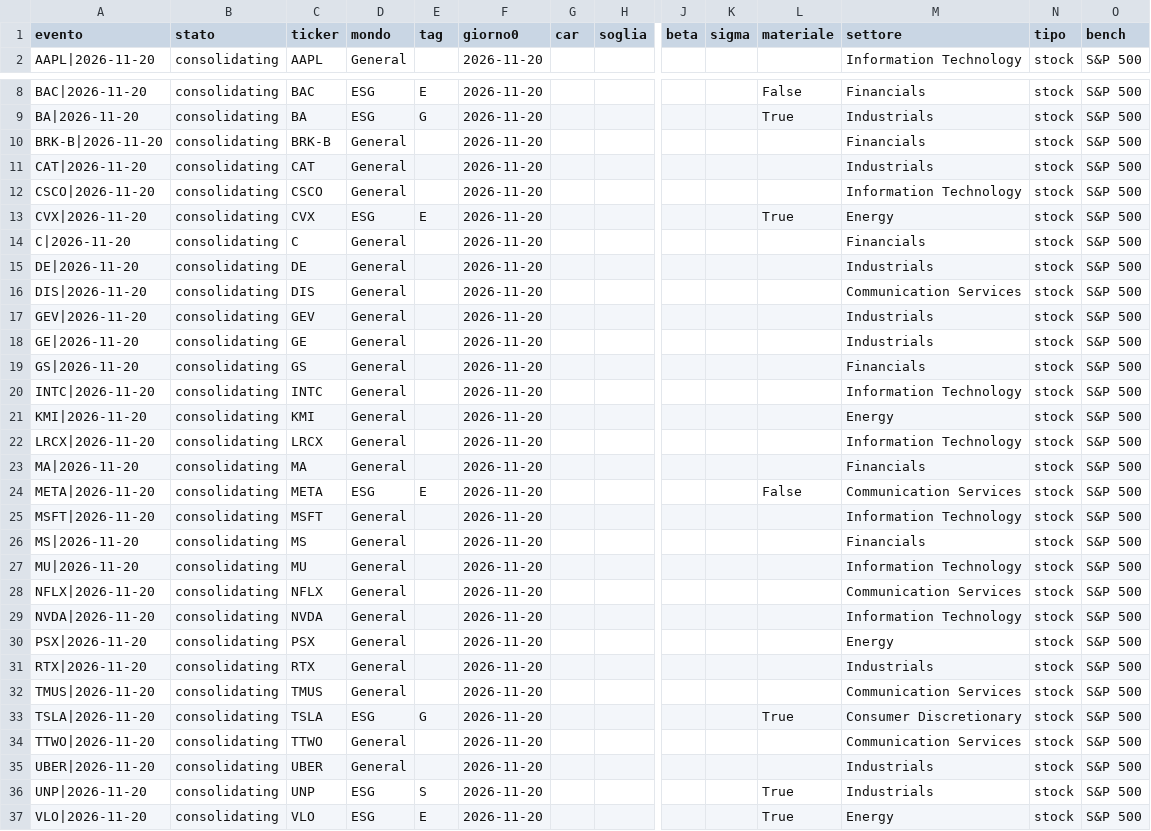
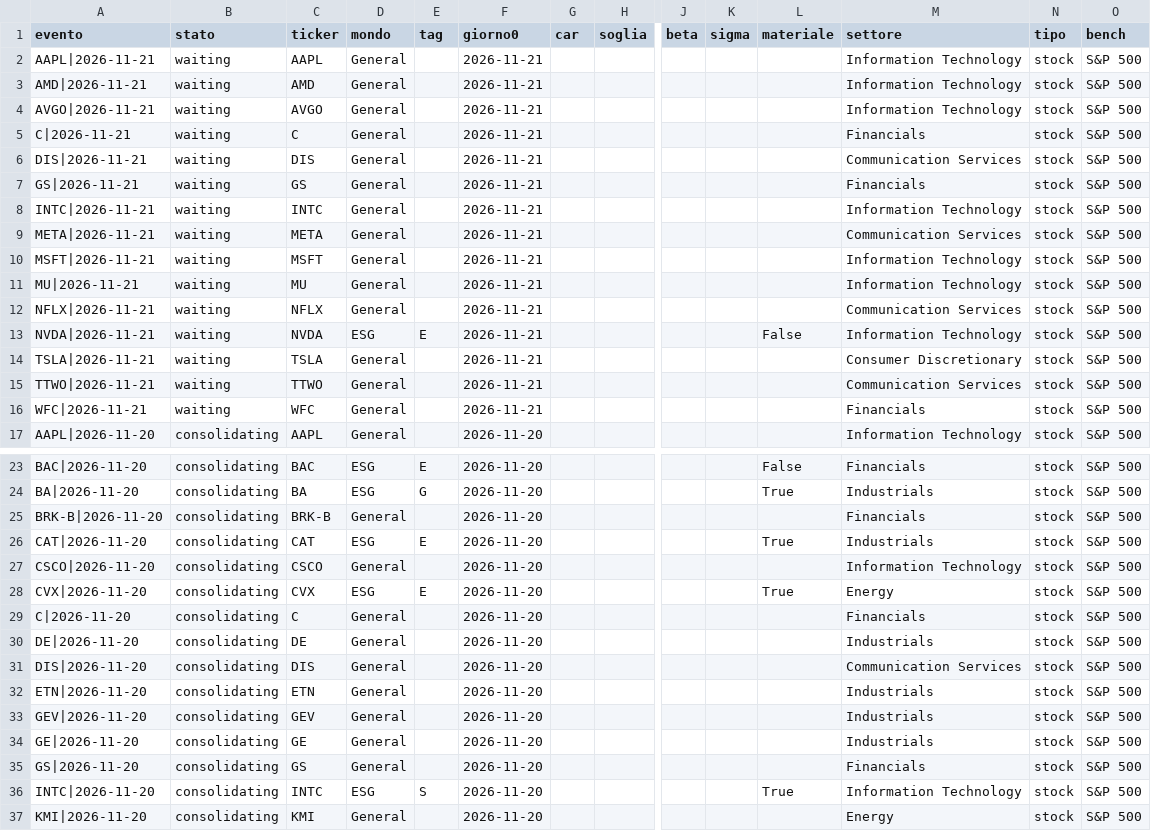
Before and after one commit to carlospinetto99/news-impact-tracker, a CSV file: eventi.csv, drawn as a sheet; only a part is shown, gaps mark what is left out; the shorter side is filled out with more unchanged rows; addresses are those after the commit; rows hold the shown columns only; the diff names each change by its address in the sheet, - before the commit and + after, or states it on an @@ line.

```diff
--- a/eventi.csv
+++ b/eventi.csv
+row 2: AAPL|2026-11-21 | waiting | AAPL | General |  | 2026-11-21 |  |  |  |  |  | Information Technology | stock | S&P 500
+row 3: AMD|2026-11-21 | waiting | AMD | General |  | 2026-11-21 |  |  |  |  |  | Information Technology | stock | S&P 500
+row 4: AVGO|2026-11-21 | waiting | AVGO | General |  | 2026-11-21 |  |  |  |  |  | Information Technology | stock | S&P 500
+row 5: C|2026-11-21 | waiting | C | General |  | 2026-11-21 |  |  |  |  |  | Financials | stock | S&P 500
+row 6: DIS|2026-11-21 | waiting | DIS | General |  | 2026-11-21 |  |  |  |  |  | Communication Services | stock | S&P 500
+row 7: GS|2026-11-21 | waiting | GS | General |  | 2026-11-21 |  |  |  |  |  | Financials | stock | S&P 500
+row 8: INTC|2026-11-21 | waiting | INTC | General |  | 2026-11-21 |  |  |  |  |  | Information Technology | stock | S&P 500
+row 9: META|2026-11-21 | waiting | META | General |  | 2026-11-21 |  |  |  |  |  | Communication Services | stock | S&P 500
+row 10: MSFT|2026-11-21 | waiting | MSFT | General |  | 2026-11-21 |  |  |  |  |  | Information Technology | stock | S&P 500
+row 11: MU|2026-11-21 | waiting | MU | General |  | 2026-11-21 |  |  |  |  |  | Information Technology | stock | S&P 500
+row 12: NFLX|2026-11-21 | waiting | NFLX | General |  | 2026-11-21 |  |  |  |  |  | Communication Services | stock | S&P 500
+row 13: NVDA|2026-11-21 | waiting | NVDA | ESG | E | 2026-11-21 |  |  |  |  | False | Information Technology | stock | S&P 500
+row 14: TSLA|2026-11-21 | waiting | TSLA | General |  | 2026-11-21 |  |  |  |  |  | Consumer Discretionary | stock | S&P 500
+row 15: TTWO|2026-11-21 | waiting | TTWO | General |  | 2026-11-21 |  |  |  |  |  | Communication Services | stock | S&P 500
+row 16: WFC|2026-11-21 | waiting | WFC | General |  | 2026-11-21 |  |  |  |  |  | Financials | stock | S&P 500
-D26 (mondo): General
+D26 (mondo): ESG
-E26 (tag): (empty)
+E26 (tag): E
-L26 (materiale): (empty)
+L26 (materiale): True
+row 32: ETN|2026-11-20 | consolidating | ETN | General |  | 2026-11-20 |  |  |  |  |  | Industrials | stock | S&P 500
-D36 (mondo): General
+D36 (mondo): ESG
-E36 (tag): (empty)
+E36 (tag): S
-L36 (materiale): (empty)
+L36 (materiale): True
```
Also changed, not shown: 1 other file.
